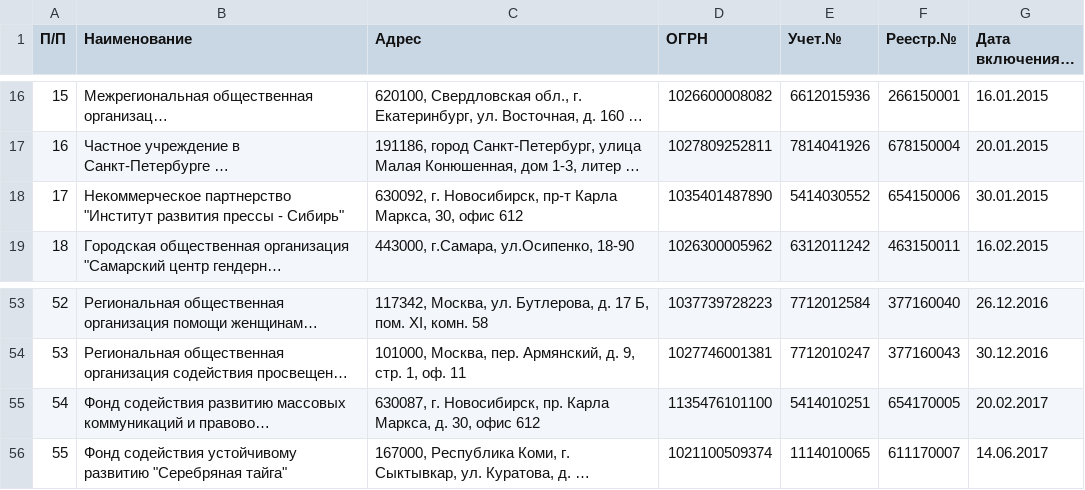
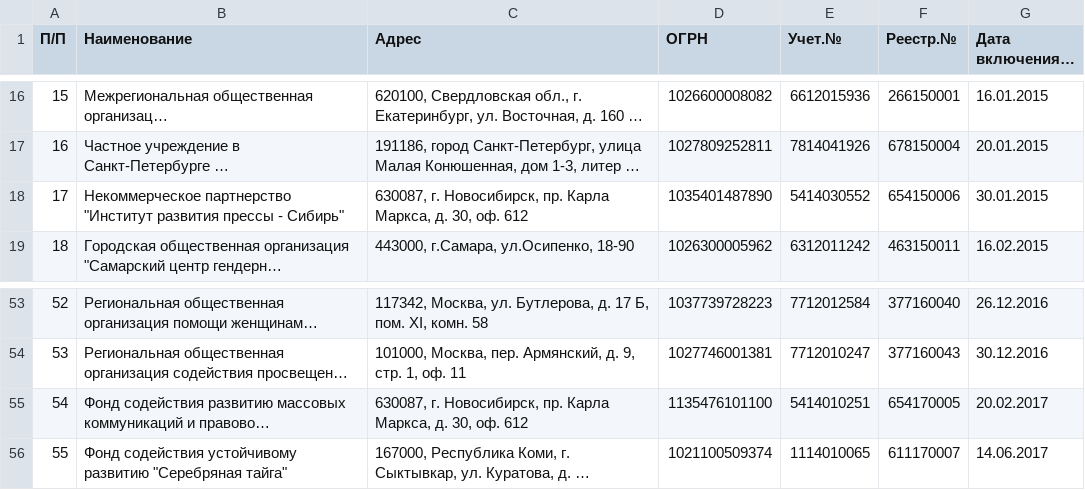
Before and after one commit to IvanProtchenko/inagent_nko, a CSV file: inagent_nko.csv, drawn as a sheet; only a part is shown, gaps mark what is left out; long unchanged cells end in …; the diff names each change by its address in the sheet, - before the commit and + after, or states it on an @@ line.

Commit message:
auto commit

```diff
--- a/inagent_nko.csv
+++ b/inagent_nko.csv
-C18 (Адрес): 630092, г. Новосибирск, пр-т Карла Маркса, 30, офис 612
+C18 (Адрес): 630087, г. Новосибирск, пр. Карла Маркса, д. 30, оф. 612
-C55 (Адрес): …д. 30, офис 612
+C55 (Адрес): …д. 30, оф. 612
```
